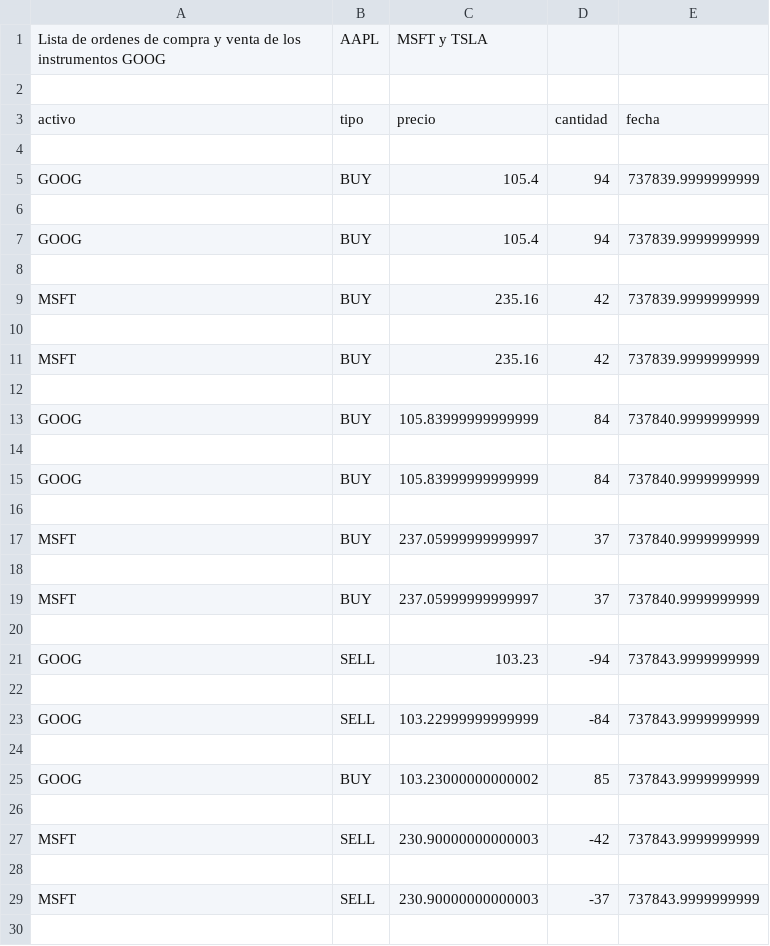
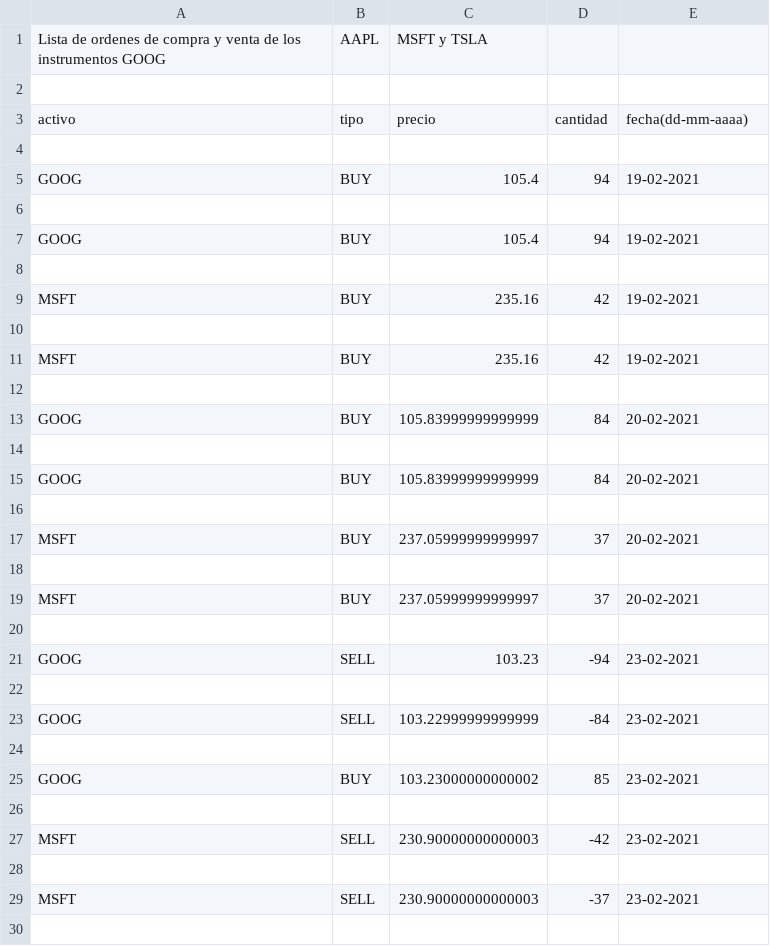
Before and after one commit to facu9923/Challenge-tecnico-TSS, a CSV file: src/transactions.csv, drawn as a sheet; only a part is shown; the diff covers the shown part only.

Commit message:
fechas formateadas

```diff
--- a/src/transactions.csv
+++ b/src/transactions.csv
@@ -2,29 +2,29 @@ Lista de ordenes de compra y venta de los instrumentos GOOG, AAPL, MSFT y TSLA
 
-activo,tipo,precio,cantidad,fecha
+activo,tipo,precio,cantidad,fecha(dd-mm-aaaa)
 
-GOOG,BUY,105.4,94,737839.9999999999
+GOOG,BUY,105.4,94,19-02-2021
 
-GOOG,BUY,105.4,94,737839.9999999999
+GOOG,BUY,105.4,94,19-02-2021
 
-MSFT,BUY,235.16,42,737839.9999999999
+MSFT,BUY,235.16,42,19-02-2021
 
-MSFT,BUY,235.16,42,737839.9999999999
+MSFT,BUY,235.16,42,19-02-2021
 
-GOOG,BUY,105.83999999999999,84,737840.9999999999
+GOOG,BUY,105.83999999999999,84,20-02-2021
 
-GOOG,BUY,105.83999999999999,84,737840.9999999999
+GOOG,BUY,105.83999999999999,84,20-02-2021
 
-MSFT,BUY,237.05999999999997,37,737840.9999999999
+MSFT,BUY,237.05999999999997,37,20-02-2021
 
-MSFT,BUY,237.05999999999997,37,737840.9999999999
+MSFT,BUY,237.05999999999997,37,20-02-2021
 
-GOOG,SELL,103.23,-94,737843.9999999999
+GOOG,SELL,103.23,-94,23-02-2021
 
-GOOG,SELL,103.22999999999999,-84,737843.9999999999
+GOOG,SELL,103.22999999999999,-84,23-02-2021
 
-GOOG,BUY,103.23000000000002,85,737843.9999999999
+GOOG,BUY,103.23000000000002,85,23-02-2021
 
-MSFT,SELL,230.90000000000003,-42,737843.9999999999
+MSFT,SELL,230.90000000000003,-42,23-02-2021
 
-MSFT,SELL,230.90000000000003,-37,737843.9999999999
+MSFT,SELL,230.90000000000003,-37,23-02-2021
 
```
Also changed, not shown: 127 edited cells elsewhere in this file, 9 other files.
